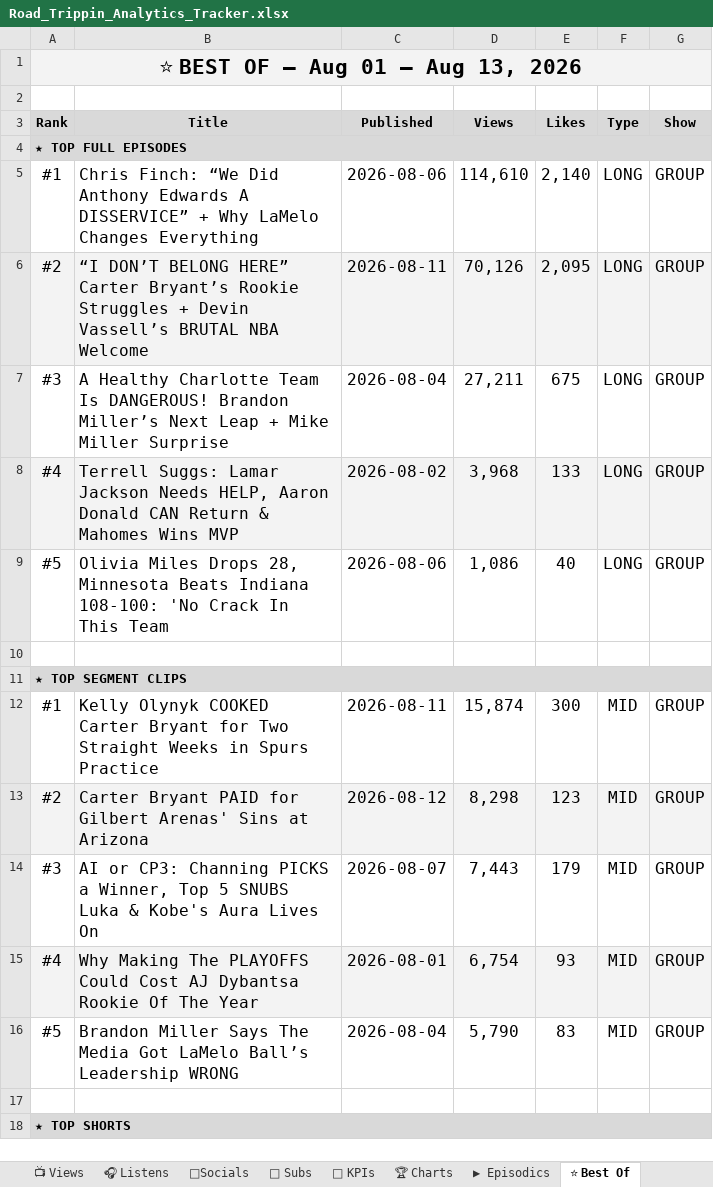
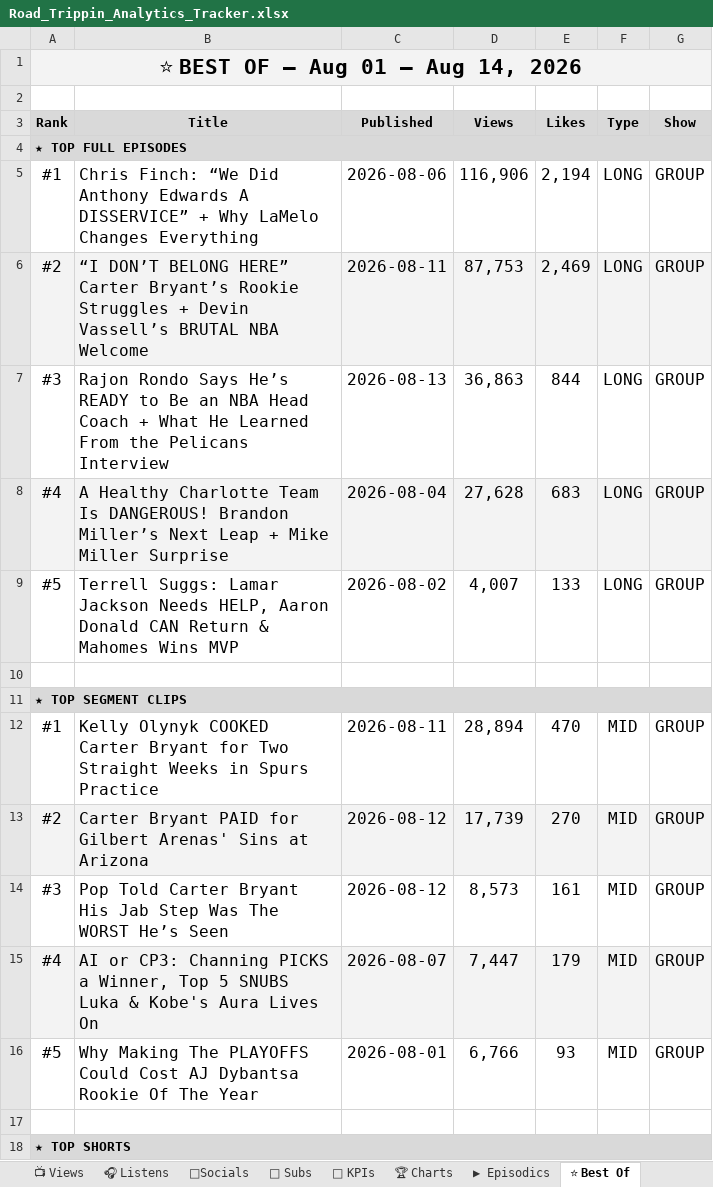
Before and after one commit to raindelaymedia/roadtrippin, an Excel workbook: master/shows/road_trippin/data/Road_Trippin_Analytics_Tracker.xlsx, sheet ⭐ Best Of, drawn as a sheet; only a part is shown; values as stored, in another font and other column widths than the file's, no borders; the diff covers the shown part only; the diff names each change by its address in the sheet, - before the commit and + after, or states it on an @@ line.

```diff
--- a/master/shows/road_trippin/data/Road_Trippin_Analytics_Tracker.xlsx (sheet ⭐ Best Of)
+++ b/master/shows/road_trippin/data/Road_Trippin_Analytics_Tracker.xlsx (sheet ⭐ Best Of)
-A1 (Rank): ⭐ BEST OF — Aug 01 – Aug 13, 2026
+A1 (Rank): ⭐ BEST OF — Aug 01 – Aug 14, 2026
-D5 (Views): 114,610
+D5 (Views): 116,906
-E5 (Likes): 2,140
+E5 (Likes): 2,194
-D6 (Views): 70,126
+D6 (Views): 87,753
-E6 (Likes): 2,095
+E6 (Likes): 2,469
-B7 (Title): A Healthy Charlotte Team Is DANGEROUS! Brandon Miller’s Next Leap + Mike Miller Surprise
+B7 (Title): Rajon Rondo Says He’s READY to Be an NBA Head Coach + What He Learned From the Pelicans Interview
-C7 (Published): 2026-08-04
+C7 (Published): 2026-08-13
-D7 (Views): 27,211
+D7 (Views): 36,863
-E7 (Likes): 675
+E7 (Likes): 844
-B8 (Title): Terrell Suggs: Lamar Jackson Needs HELP, Aaron Donald CAN Return & Mahomes Wins MVP
+B8 (Title): A Healthy Charlotte Team Is DANGEROUS! Brandon Miller’s Next Leap + Mike Miller Surprise
-C8 (Published): 2026-08-02
+C8 (Published): 2026-08-04
-D8 (Views): 3,968
+D8 (Views): 27,628
-E8 (Likes): 133
+E8 (Likes): 683
-B9 (Title): Olivia Miles Drops 28, Minnesota Beats Indiana 108-100: 'No Crack In This Team
+B9 (Title): Terrell Suggs: Lamar Jackson Needs HELP, Aaron Donald CAN Return & Mahomes Wins MVP
-C9 (Published): 2026-08-06
+C9 (Published): 2026-08-02
-D9 (Views): 1,086
+D9 (Views): 4,007
-E9 (Likes): 40
+E9 (Likes): 133
-D12 (Views): 15,874
+D12 (Views): 28,894
-E12 (Likes): 300
+E12 (Likes): 470
-D13 (Views): 8,298
+D13 (Views): 17,739
-E13 (Likes): 123
+E13 (Likes): 270
-B14 (Title): AI or CP3: Channing PICKS a Winner, Top 5 SNUBS Luka & Kobe's Aura Lives On
+B14 (Title): Pop Told Carter Bryant His Jab Step Was The WORST He’s Seen
-C14 (Published): 2026-08-07
+C14 (Published): 2026-08-12
-D14 (Views): 7,443
+D14 (Views): 8,573
-E14 (Likes): 179
+E14 (Likes): 161
-B15 (Title): Why Making The PLAYOFFS Could Cost AJ Dybantsa Rookie Of The Year
+B15 (Title): AI or CP3: Channing PICKS a Winner, Top 5 SNUBS Luka & Kobe's Aura Lives On
-C15 (Published): 2026-08-01
+C15 (Published): 2026-08-07
-D15 (Views): 6,754
+D15 (Views): 7,447
-E15 (Likes): 93
+E15 (Likes): 179
-B16 (Title): Brandon Miller Says The Media Got LaMelo Ball’s Leadership WRONG
+B16 (Title): Why Making The PLAYOFFS Could Cost AJ Dybantsa Rookie Of The Year
-C16 (Published): 2026-08-04
+C16 (Published): 2026-08-01
-D16 (Views): 5,790
+D16 (Views): 6,766
-E16 (Likes): 83
+E16 (Likes): 93
```
Also changed, not shown: 12 edited cells elsewhere in this sheet, sheet 👥 Subs, sheet 🔑 KPIs, sheet 📺 Views, sheet ▶ Episodics, sheet 🎧 Listens, 3 other files.
